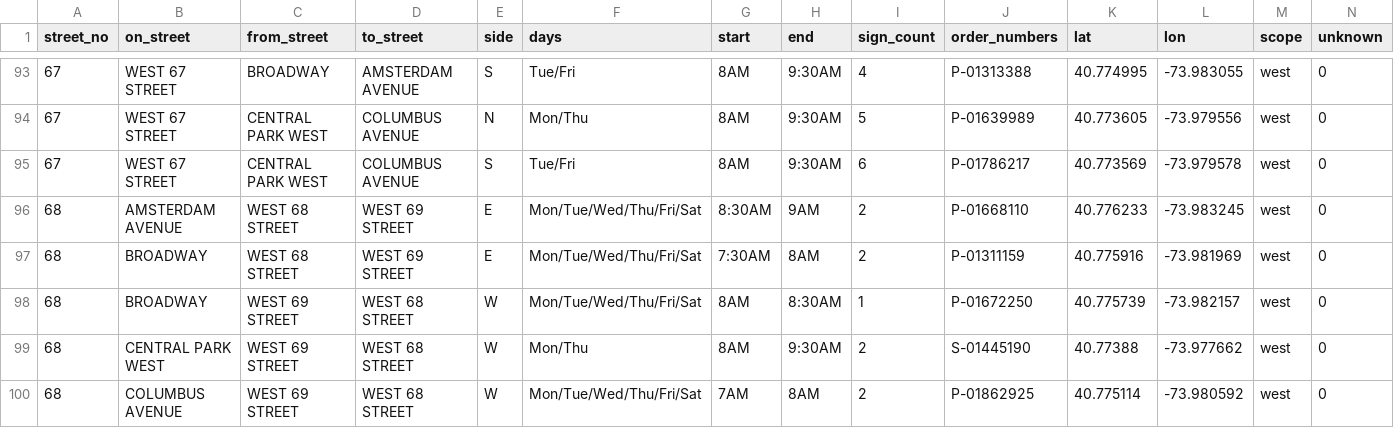
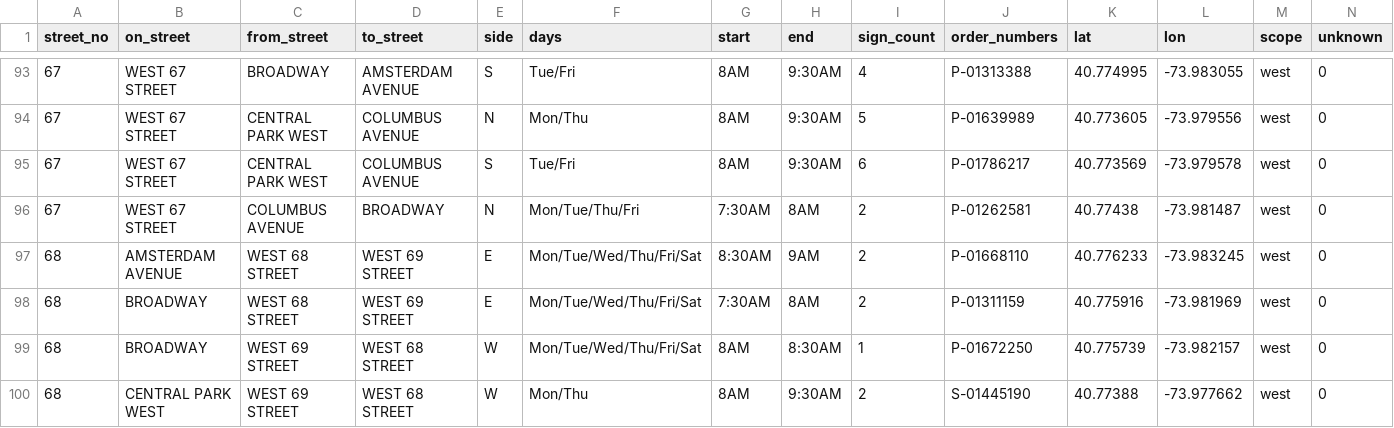
Before and after one commit to brandonbm-creator/nyc-street-parking, a CSV file: data/street_cleaning.csv, drawn as a sheet; only a part is shown, gaps mark what is left out; the shorter side is filled out with more unchanged rows.

```diff
--- a/data/street_cleaning.csv
+++ b/data/street_cleaning.csv
@@ -95,2 +95,3 @@ street_no,on_street,from_street,to_street,side,days,start,end,sign_count,order_n
 67,WEST 67 STREET,CENTRAL PARK WEST,COLUMBUS AVENUE,S,Tue/Fri,8AM,9:30AM,6,P-01786217,40.773569,-73.979578,west,0
+67,WEST 67 STREET,COLUMBUS AVENUE,BROADWAY,N,Mon/Tue/Thu/Fri,7:30AM,8AM,2,P-01262581,40.77438,-73.981487,west,0
 68,AMSTERDAM AVENUE,WEST 68 STREET,WEST 69 STREET,E,Mon/Tue/Wed/Thu/Fri/Sat,8:30AM,9AM,2,P-01668110,40.776233,-73.983245,west,0
```
Also changed, not shown: 1 other file.
